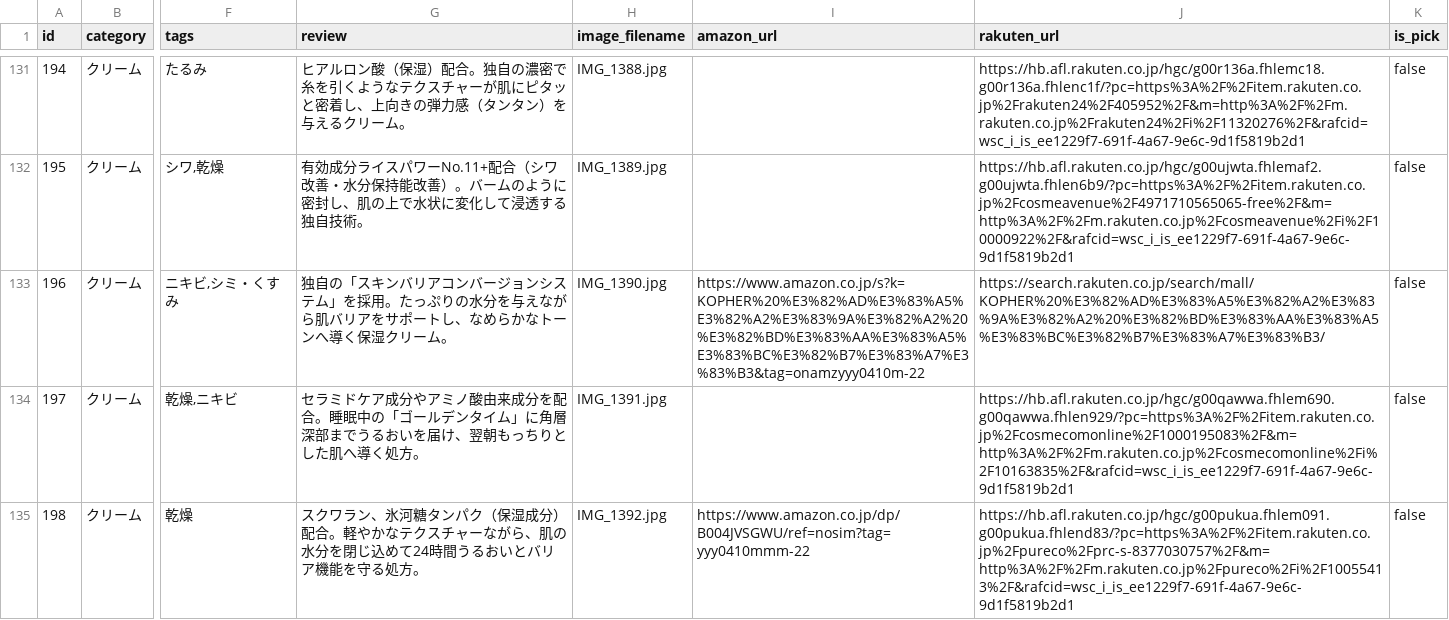
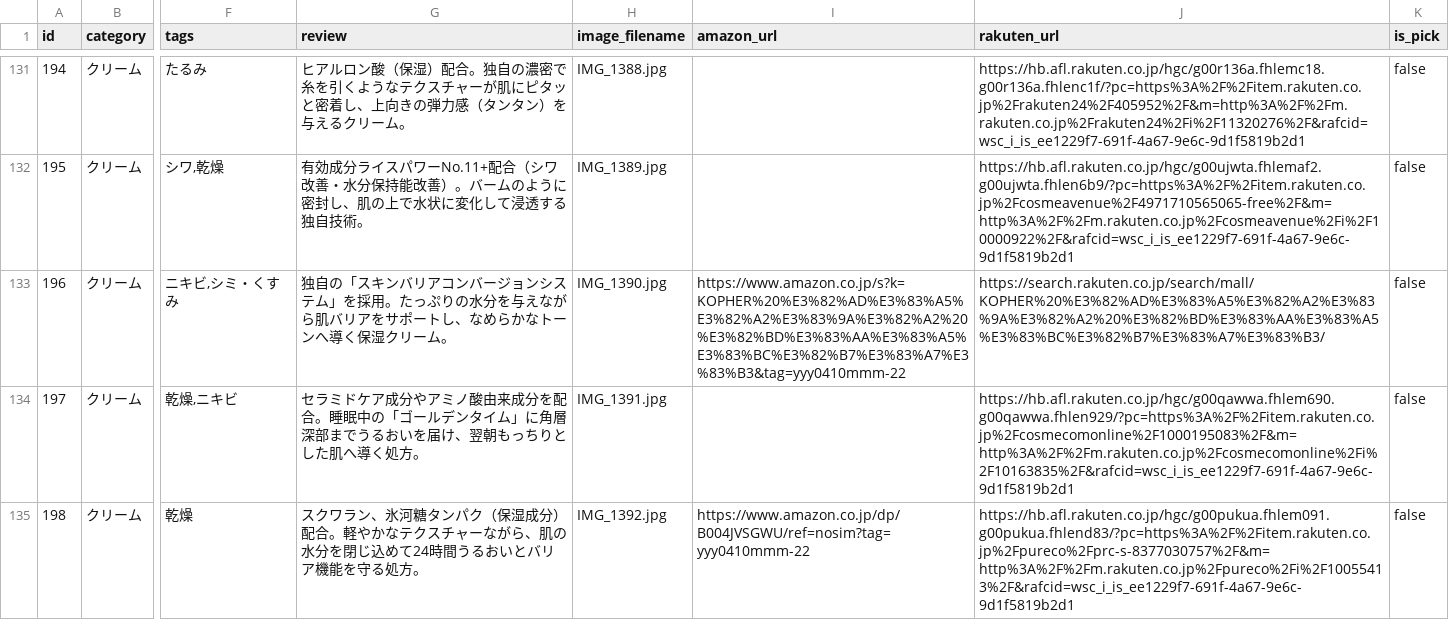
Before and after one commit to yucosmelabkansou-a11y/skincare-affiliate, a CSV file: public/data/products.csv, drawn as a sheet; only a part is shown, gaps mark what is left out; the diff covers the shown part only; the diff names each change by its address in the sheet, - before the commit and + after, or states it on an @@ line.

Commit message:
Use the standard Amazon affiliate tag across the skin diagnosis site

```diff
--- a/public/data/products.csv
+++ b/public/data/products.csv
-I133 (amazon_url): https://www.amazon.co.jp/s?k=KOPHER%20%E3%82%AD%E3%83%A5%E3%82%A2%E3%83%9A%E3%82%A2%20%E3%82%BD%E3%83%AA%E3%83%A5%E3%83%BC%E3%82%B7%E3%83%A7%E3%83%B3&tag=onamzyyy0410m-22
+I133 (amazon_url): https://www.amazon.co.jp/s?k=KOPHER%20%E3%82%AD%E3%83%A5%E3%82%A2%E3%83%9A%E3%82%A2%20%E3%82%BD%E3%83%AA%E3%83%A5%E3%83%BC%E3%82%B7%E3%83%A7%E3%83%B3&tag=yyy0410mmm-22
```
Also changed, not shown: 50 edited cells elsewhere in this file, 7 other files.
